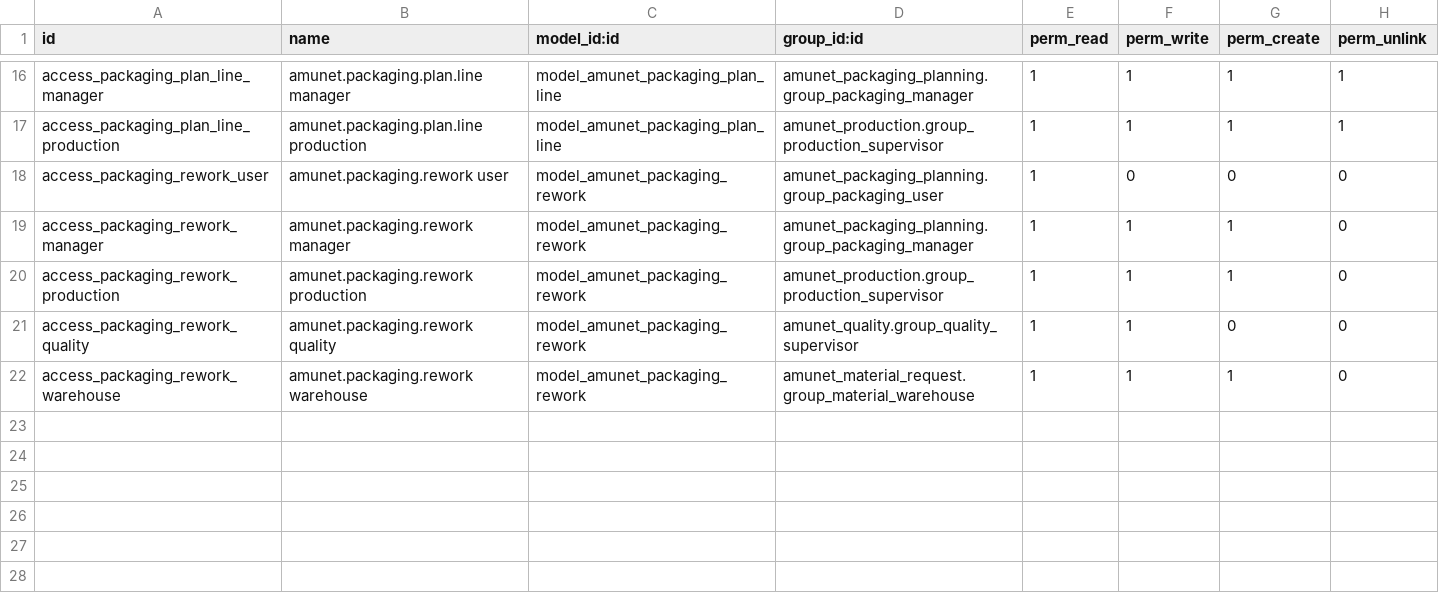
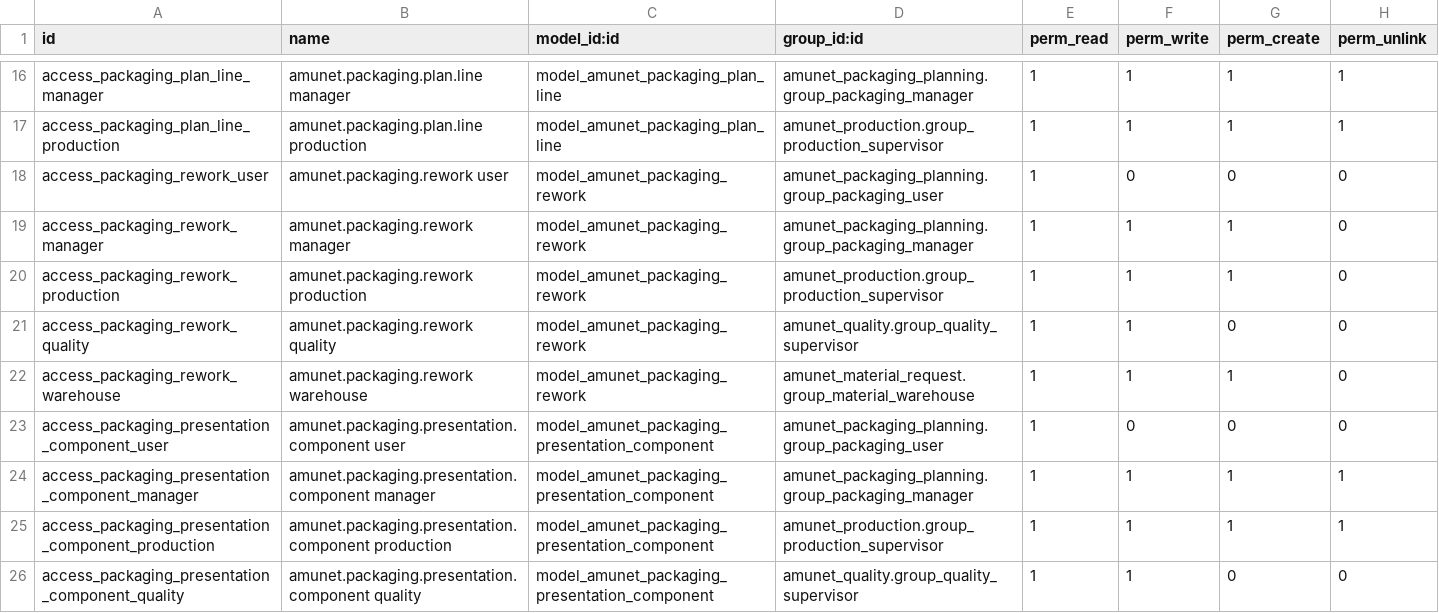
Before and after one commit to feruap/odoo-iso, a CSV file: addons/amunet_packaging_planning/security/ir.model.access.csv, drawn as a sheet; only a part is shown, gaps mark what is left out; the diff names each change by its address in the sheet, - before the commit and + after, or states it on an @@ line.

```diff
--- a/addons/amunet_packaging_planning/security/ir.model.access.csv
+++ b/addons/amunet_packaging_planning/security/ir.model.access.csv
+row 23: access_packaging_presentation_component_user | amunet.packaging.presentation.component user | model_amunet_packaging_presentation_component | amunet_packaging_planning.group_packaging_user | 1 | 0 | 0 | 0
+row 24: access_packaging_presentation_component_manager | amunet.packaging.presentation.component manager | model_amunet_packaging_presentation_component | amunet_packaging_planning.group_packaging_manager | 1 | 1 | 1 | 1
+row 25: access_packaging_presentation_component_production | amunet.packaging.presentation.component production | model_amunet_packaging_presentation_component | amunet_production.group_production_supervisor | 1 | 1 | 1 | 1
+row 26: access_packaging_presentation_component_quality | amunet.packaging.presentation.component quality | model_amunet_packaging_presentation_component | amunet_quality.group_quality_supervisor | 1 | 1 | 0 | 0
```
Also changed, not shown: 4 other files.
